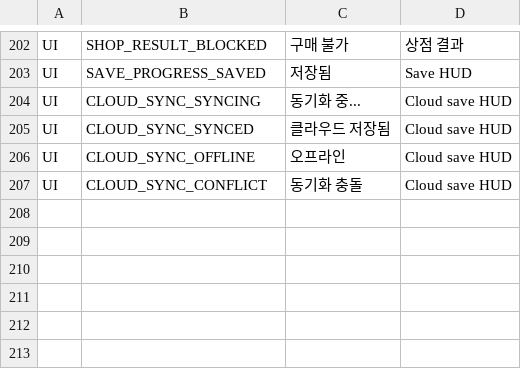
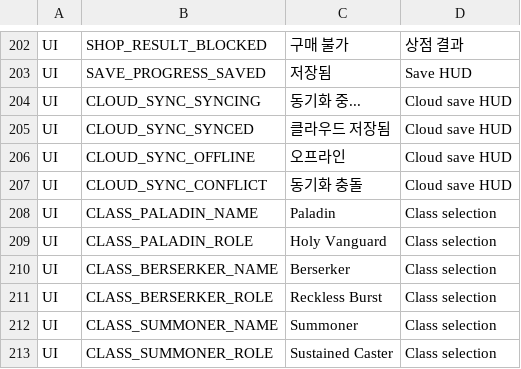
Before and after one commit to ewoo14/idle-project, a CSV file: client/Content/Localization/Game/ko/UI.csv, drawn as a sheet; only a part is shown, gaps mark what is left out.

```diff
--- a/client/Content/Localization/Game/ko/UI.csv
+++ b/client/Content/Localization/Game/ko/UI.csv
@@ -207 +207,7 @@ UI,CLOUD_SYNC_OFFLINE,"오프라인","Cloud save HUD"
 UI,CLOUD_SYNC_CONFLICT,"동기화 충돌","Cloud save HUD"
+UI,CLASS_PALADIN_NAME,"Paladin","Class selection"
+UI,CLASS_PALADIN_ROLE,"Holy Vanguard","Class selection"
+UI,CLASS_BERSERKER_NAME,"Berserker","Class selection"
+UI,CLASS_BERSERKER_ROLE,"Reckless Burst","Class selection"
+UI,CLASS_SUMMONER_NAME,"Summoner","Class selection"
+UI,CLASS_SUMMONER_ROLE,"Sustained Caster","Class selection"
```
Also changed, not shown: client/Content/Data/SkillDB.csv, client/Content/Localization/Game/en/Skill.csv, 26 other files.
